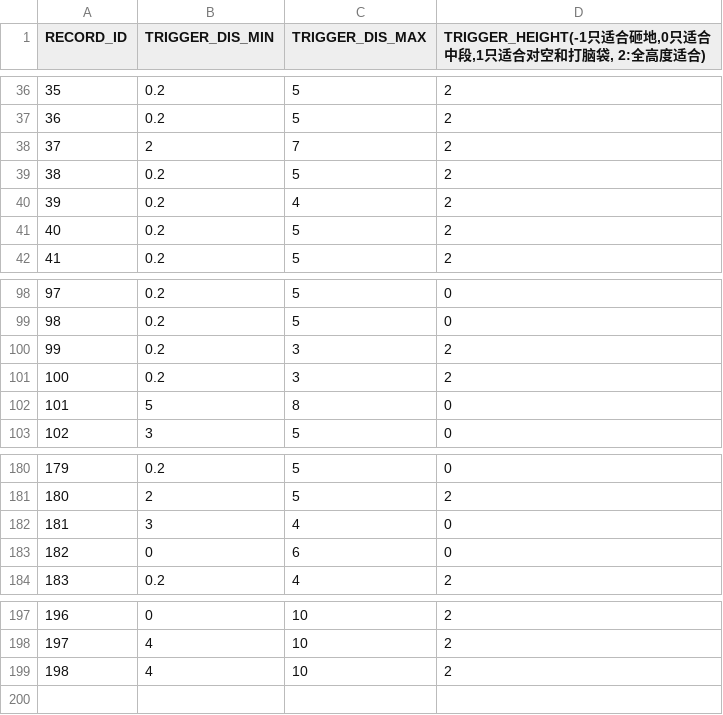
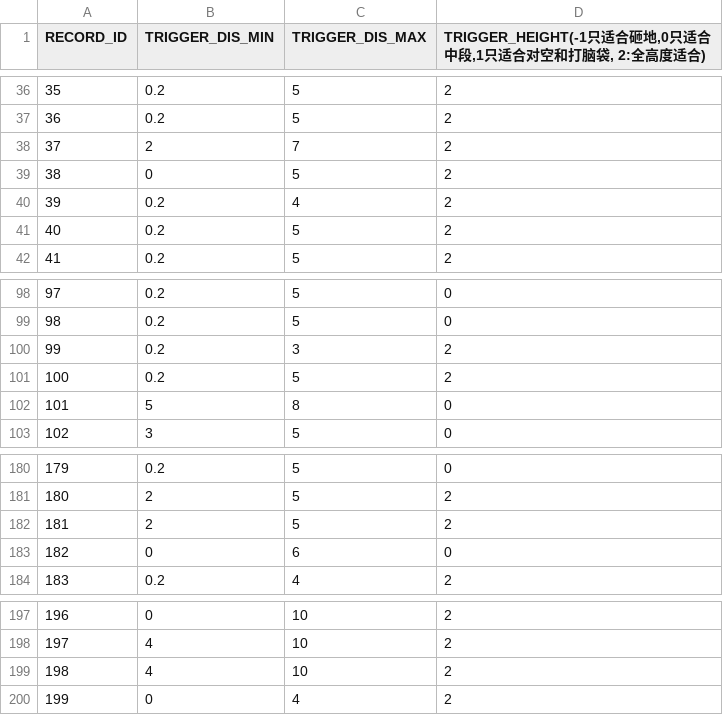
Before and after one commit to bodacheng/PocketStriker, a CSV file: Assets/ExternalAssets/Config/skill_ai_attrs.csv, drawn as a sheet; only a part is shown, gaps mark what is left out.

```diff
--- a/Assets/ExternalAssets/Config/skill_ai_attrs.csv
+++ b/Assets/ExternalAssets/Config/skill_ai_attrs.csv
@@ -38,3 +38,3 @@ RECORD_ID,TRIGGER_DIS_MIN,TRIGGER_DIS_MAX,"TRIGGER_HEIGHT(-1只适合砸地,0只
 37,2,7,2
-38,0.2,5,2
+38,0,5,2
 39,0.2,4,2
@@ -100,3 +100,3 @@ RECORD_ID,TRIGGER_DIS_MIN,TRIGGER_DIS_MAX,"TRIGGER_HEIGHT(-1只适合砸地,0只
 99,0.2,3,2
-100,0.2,3,2
+100,0.2,5,2
 101,5,8,0
@@ -181,3 +181,3 @@ RECORD_ID,TRIGGER_DIS_MIN,TRIGGER_DIS_MAX,"TRIGGER_HEIGHT(-1只适合砸地,0只
 180,2,5,2
-181,3,4,0
+181,2,5,2
 182,0,6,0
@@ -199 +199,2 @@ RECORD_ID,TRIGGER_DIS_MIN,TRIGGER_DIS_MAX,"TRIGGER_HEIGHT(-1只适合砸地,0只
 198,4,10,2
+199,0,4,2
```
Also changed, not shown: Assets/ExternalAssets/Config/SkillStaticAnalysis.csv, Assets/ExternalAssets/Config/mst_skill.csv, 52 other files.
